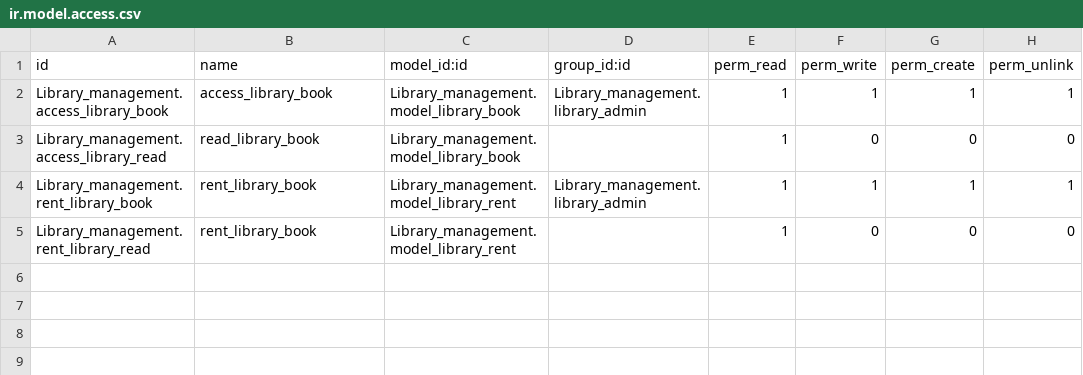
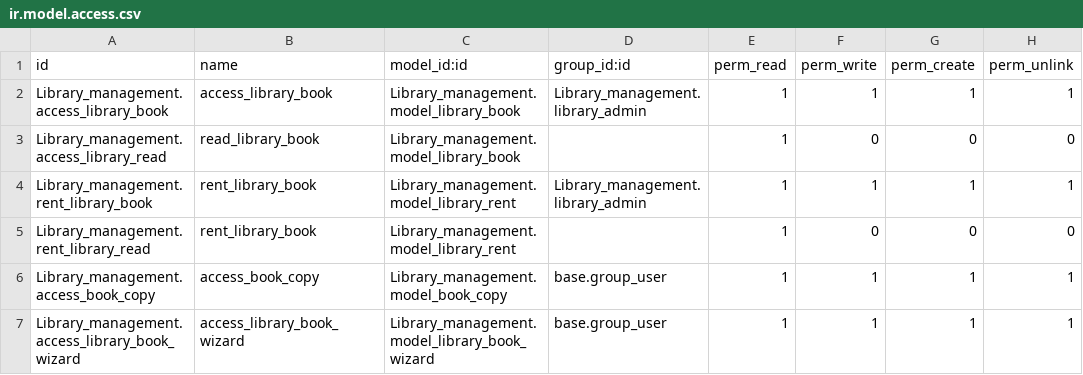
Before and after one commit to pgu-odoo/onboarding-india-15.0, a CSV file: Library_management/security/ir.model.access.csv, drawn as a sheet; the diff names each change by its address in the sheet, - before the commit and + after, or states it on an @@ line.

```diff
--- a/Library_management/security/ir.model.access.csv
+++ b/Library_management/security/ir.model.access.csv
+row 6: Library_management.access_book_copy | access_book_copy | Library_management.model_book_copy | base.group_user | 1 | 1 | 1 | 1
+row 7: Library_management.access_library_book_wizard | access_library_book_wizard | Library_management.model_library_book_wizard | base.group_user | 1 | 1 | 1 | 1
```
Also changed, not shown: odoo_academy/security/ir.model.access.csv, 38 other files.
